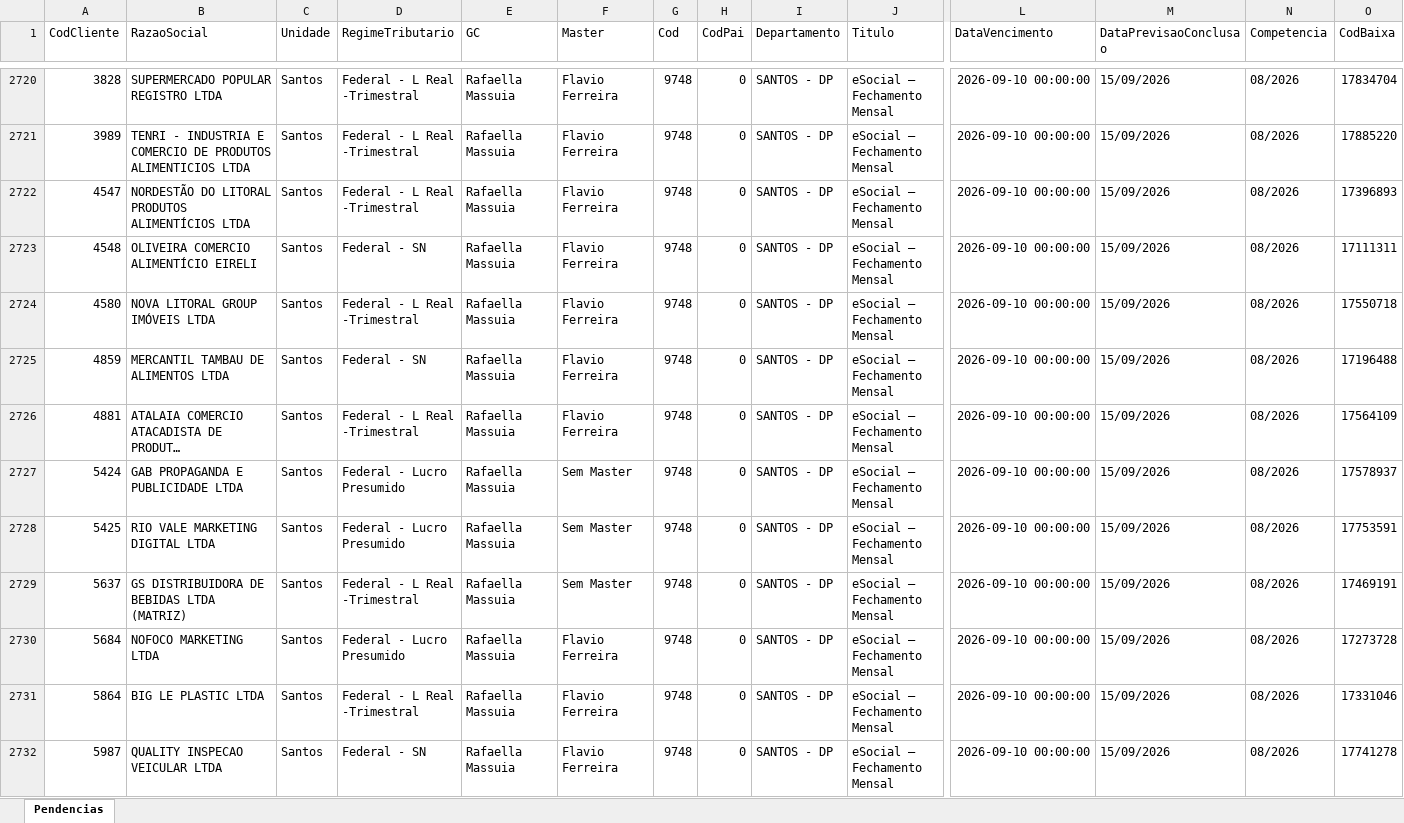
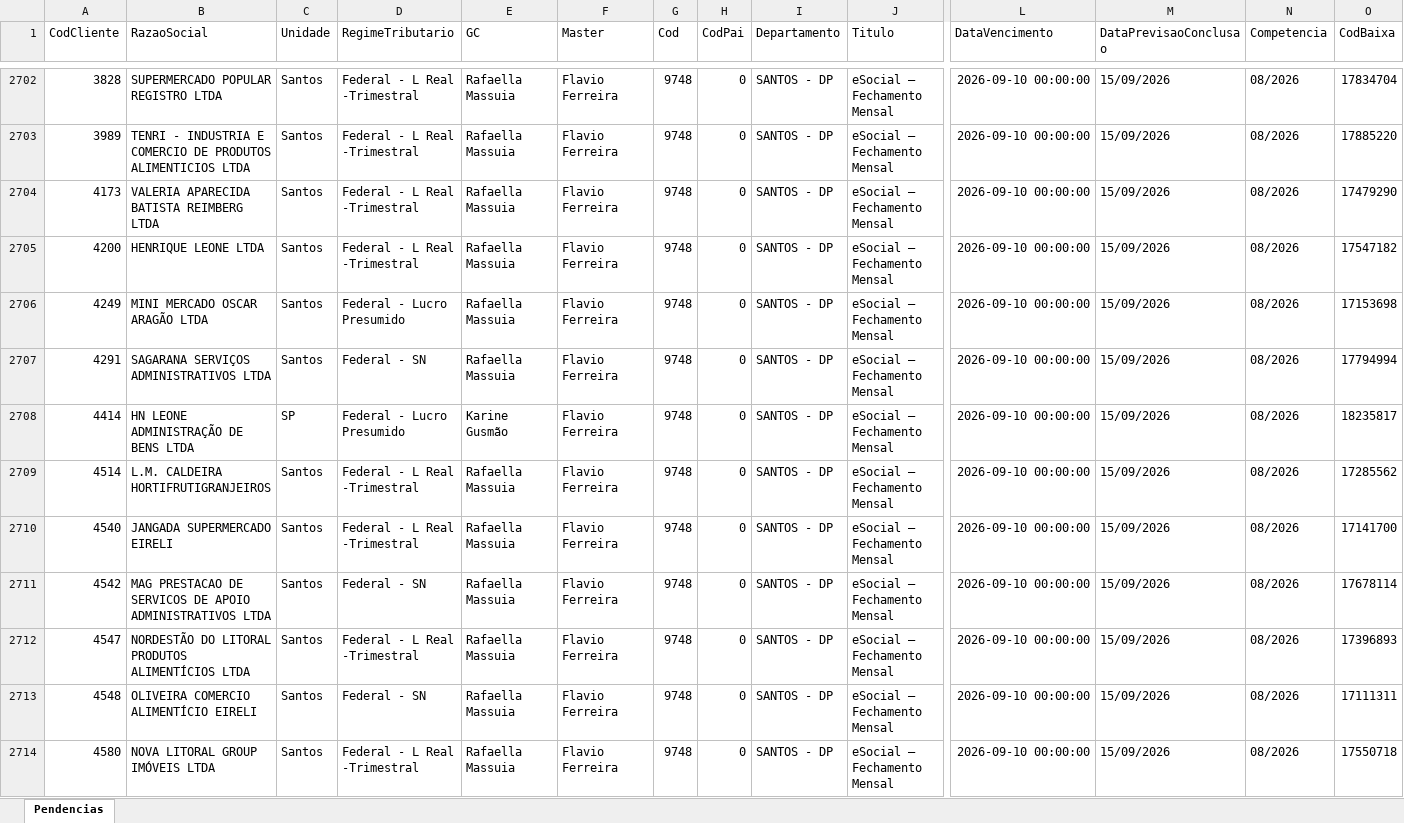
Before and after one commit to Controladoria-MG/Portal-das-tarefas, an Excel workbook: dados/base/santos.xlsx, sheet Pendencias, drawn as a sheet; only a part is shown, gaps mark what is left out; the shorter side is filled out with more unchanged rows; long unchanged cells end in …; values as stored, in another font and other column widths than the file's, no borders; rows hold the shown columns only; the diff covers the shown part only; the diff names each change by its address in the sheet, - before the commit and + after, or states it on an @@ line.

```diff
--- a/dados/base/santos.xlsx (sheet Pendencias)
+++ b/dados/base/santos.xlsx (sheet Pendencias)
+row 2704: 4173 | VALERIA APARECIDA BATISTA REIMBERG LTDA | Santos | Federal - L Real -Trimestral | Rafaella Massuia | Flavio Ferreira | 9748 | 0 | SANTOS - DP | eSocial – Fechamento Mensal | 2026-09-10 00:00:00 | 15/09/2026 | 08/2026 | 17479290
+row 2705: 4200 | HENRIQUE LEONE LTDA | Santos | Federal - L Real -Trimestral | Rafaella Massuia | Flavio Ferreira | 9748 | 0 | SANTOS - DP | eSocial – Fechamento Mensal | 2026-09-10 00:00:00 | 15/09/2026 | 08/2026 | 17547182
+row 2706: 4249 | MINI MERCADO OSCAR ARAGÃO LTDA | Santos | Federal - Lucro Presumido | Rafaella Massuia | Flavio Ferreira | 9748 | 0 | SANTOS - DP | eSocial – Fechamento Mensal | 2026-09-10 00:00:00 | 15/09/2026 | 08/2026 | 17153698
+row 2707: 4291 | SAGARANA SERVIÇOS ADMINISTRATIVOS LTDA | Santos | Federal - SN | Rafaella Massuia | Flavio Ferreira | 9748 | 0 | SANTOS - DP | eSocial – Fechamento Mensal | 2026-09-10 00:00:00 | 15/09/2026 | 08/2026 | 17794994
+row 2708: 4414 | HN LEONE ADMINISTRAÇÃO DE BENS LTDA | SP | Federal - Lucro Presumido | Karine Gusmão | Flavio Ferreira | 9748 | 0 | SANTOS - DP | eSocial – Fechamento Mensal | 2026-09-10 00:00:00 | 15/09/2026 | 08/2026 | 18235817
+row 2709: 4514 | L.M. CALDEIRA HORTIFRUTIGRANJEIROS | Santos | Federal - L Real -Trimestral | Rafaella Massuia | Flavio Ferreira | 9748 | 0 | SANTOS - DP | eSocial – Fechamento Mensal | 2026-09-10 00:00:00 | 15/09/2026 | 08/2026 | 17285562
+row 2710: 4540 | JANGADA SUPERMERCADO EIRELI | Santos | Federal - L Real -Trimestral | Rafaella Massuia | Flavio Ferreira | 9748 | 0 | SANTOS - DP | eSocial – Fechamento Mensal | 2026-09-10 00:00:00 | 15/09/2026 | 08/2026 | 17141700
+row 2711: 4542 | MAG PRESTACAO DE SERVICOS DE APOIO ADMINISTRATIVOS LTDA | Santos | Federal - SN | Rafaella Massuia | Flavio Ferreira | 9748 | 0 | SANTOS - DP | eSocial – Fechamento Mensal | 2026-09-10 00:00:00 | 15/09/2026 | 08/2026 | 17678114
```
Also changed, not shown: 20 added rows, 28 removed rows, 1 moved row and 189 edited cells elsewhere in this sheet, dados/base/bpo.xlsx, dados/base/goias.xlsx, 3 other files.
